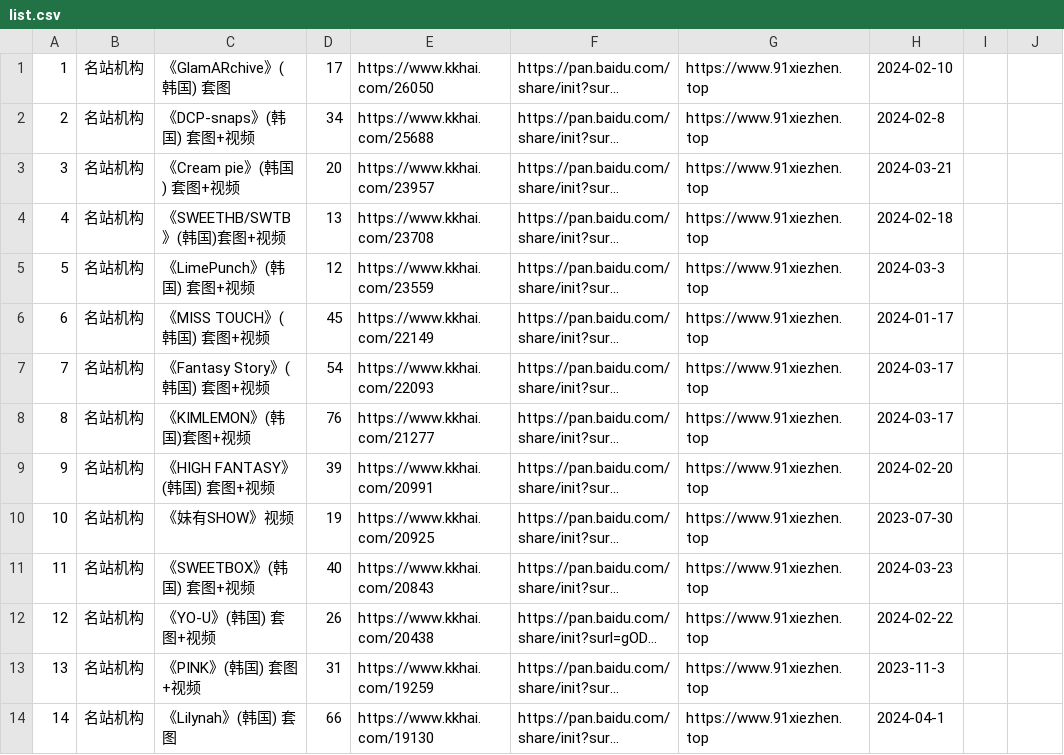
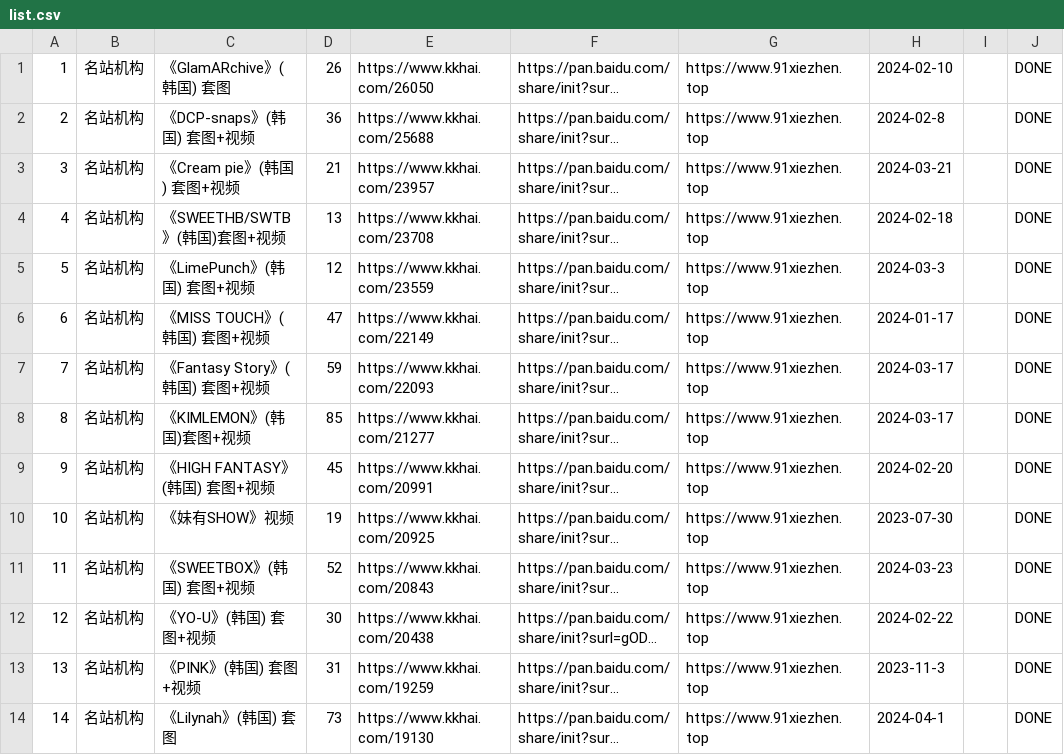
Before and after one commit to yxgi5/kkhai_links_git, a CSV file: list.csv, drawn as a sheet; only a part is shown; long unchanged cells end in …; the diff covers the shown part only; the diff names each change by its address in the sheet, - before the commit and + after, or states it on an @@ line.

Commit message:
update:

```diff
--- a/list.csv
+++ b/list.csv
-D1: 17
+D1: 26
-J1:J14: (empty)
+J1:J14: DONE
-D2: 34
+D2: 36
-D3: 20
+D3: 21
-D6: 45
+D6: 47
-D7: 54
+D7: 59
-D8: 76
+D8: 85
-D9: 39
+D9: 45
-D11: 40
+D11: 52
-D12: 26
+D12: 30
-D14: 66
+D14: 73
```
Also changed, not shown: 85 edited cells elsewhere in this file.
